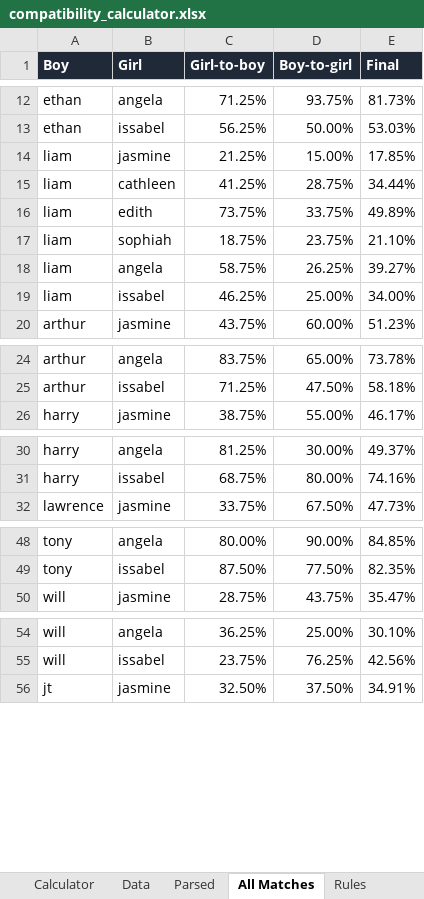
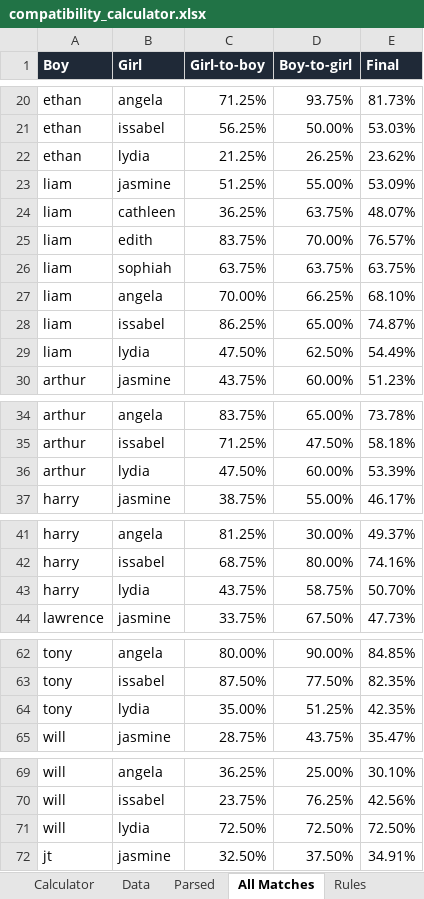
Before and after one commit to strllan/y9, an Excel workbook: outputs/compatibility_test/compatibility_calculator.xlsx, sheet All Matches, drawn as a sheet; only a part is shown, gaps mark what is left out; values as stored, in another font and other column widths than the file's, no borders; table styles not drawn; addresses are those after the commit; the diff covers the shown part only; the diff names each change by its address in the sheet, - before the commit and + after, or states it on an @@ line.

Commit message:
Add Lydia compatibility data

```diff
--- a/outputs/compatibility_test/compatibility_calculator.xlsx (sheet All Matches)
+++ b/outputs/compatibility_test/compatibility_calculator.xlsx (sheet All Matches)
+row 22: ethan | lydia | 21.25% | 26.25% | 23.62%
-C23 (Girl-to-boy): 21.25%
+C23 (Girl-to-boy): 51.25%
-D23 (Boy-to-girl): 15.00%
+D23 (Boy-to-girl): 55.00%
-E23 (Final): 17.85%
+E23 (Final): 53.09%
-C24 (Girl-to-boy): 41.25%
+C24 (Girl-to-boy): 36.25%
-D24 (Boy-to-girl): 28.75%
+D24 (Boy-to-girl): 63.75%
-E24 (Final): 34.44%
+E24 (Final): 48.07%
-C25 (Girl-to-boy): 73.75%
+C25 (Girl-to-boy): 83.75%
-D25 (Boy-to-girl): 33.75%
+D25 (Boy-to-girl): 70.00%
-E25 (Final): 49.89%
+E25 (Final): 76.57%
-C26 (Girl-to-boy): 18.75%
+C26 (Girl-to-boy): 63.75%
-D26 (Boy-to-girl): 23.75%
+D26 (Boy-to-girl): 63.75%
-E26 (Final): 21.10%
+E26 (Final): 63.75%
-C27 (Girl-to-boy): 58.75%
+C27 (Girl-to-boy): 70.00%
-D27 (Boy-to-girl): 26.25%
+D27 (Boy-to-girl): 66.25%
-E27 (Final): 39.27%
+E27 (Final): 68.10%
-C28 (Girl-to-boy): 46.25%
+C28 (Girl-to-boy): 86.25%
-D28 (Boy-to-girl): 25.00%
+D28 (Boy-to-girl): 65.00%
-E28 (Final): 34.00%
+E28 (Final): 74.87%
+row 29: liam | lydia | 47.50% | 62.50% | 54.49%
+row 36: arthur | lydia | 47.50% | 60.00% | 53.39%
+row 43: harry | lydia | 43.75% | 58.75% | 50.70%
+row 64: tony | lydia | 35.00% | 51.25% | 42.35%
+row 71: will | lydia | 72.50% | 72.50% | 72.50%
```
Also changed, not shown: 14 added rows and 35 edited cells elsewhere in this sheet, sheet Parsed, sheet Data, sheet Calculator, formulas that keep their value, 8 other files.
